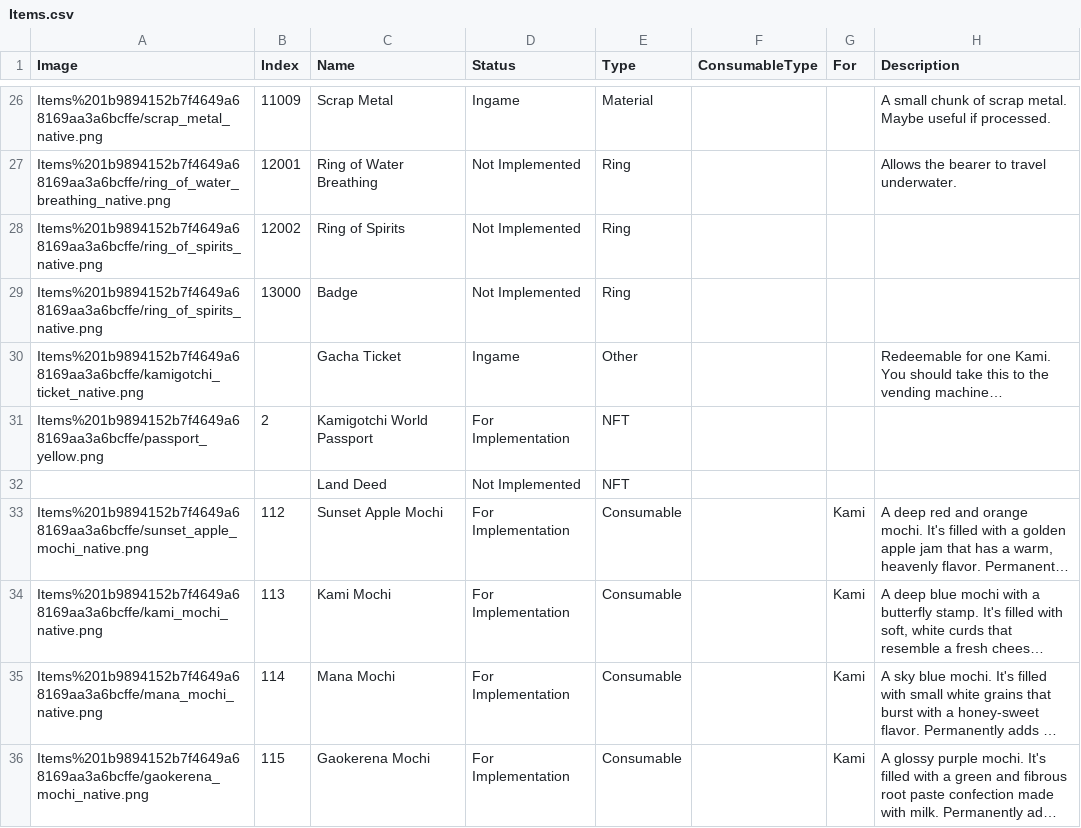
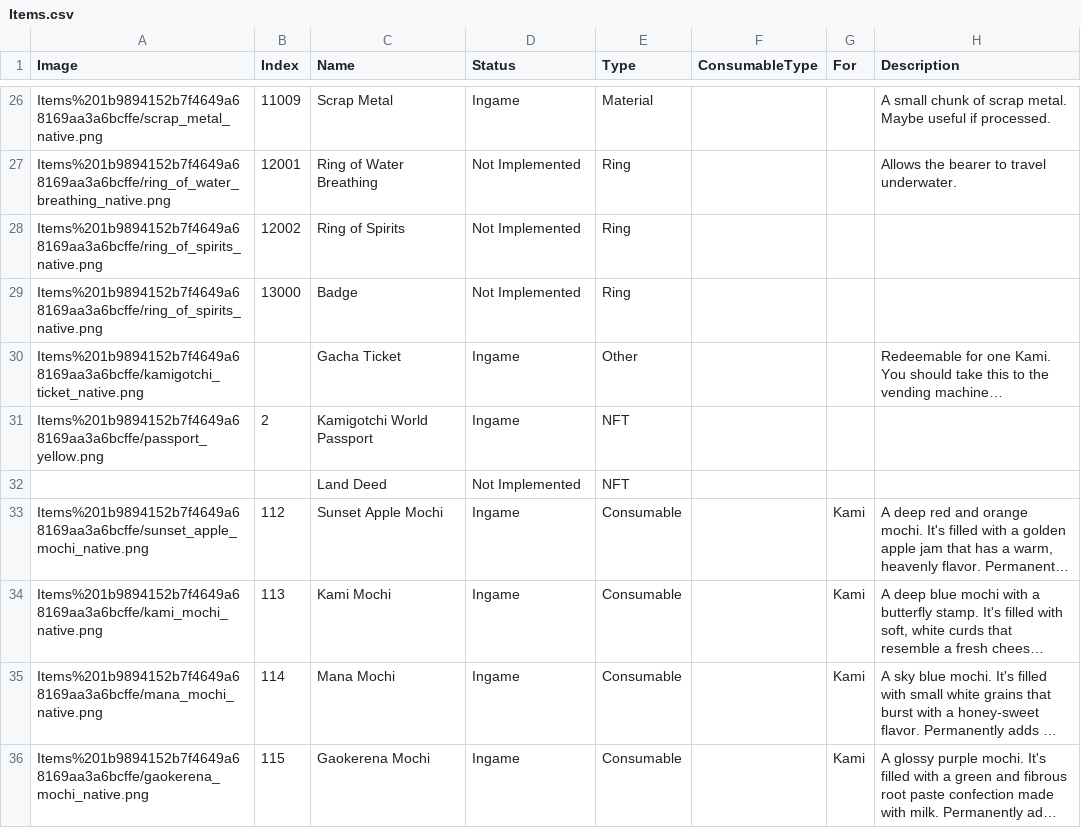
Before and after one commit to kanyaveral/kamigotchi, a CSV file: packages/contracts/src/deployment/world/data/items/Items.csv, drawn as a sheet; only a part is shown, gaps mark what is left out; long unchanged cells end in …; the diff covers the shown part only; the diff names each change by its address in the sheet, - before the commit and + after, or states it on an @@ line.

```diff
--- a/packages/contracts/src/deployment/world/data/items/Items.csv
+++ b/packages/contracts/src/deployment/world/data/items/Items.csv
-D31 (Status): For Implementation
+D31 (Status): Ingame
-D33:D36 (Status): For Implementation
+D33:D36 (Status): Ingame
```
Also changed, not shown: 5 added rows and 3 edited cells elsewhere in this file, 6 other files.
